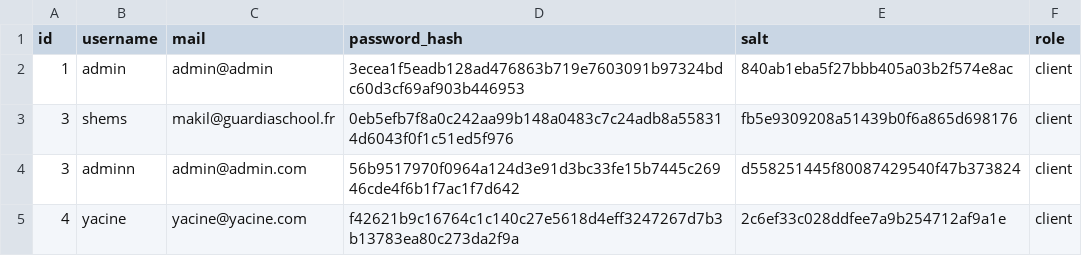
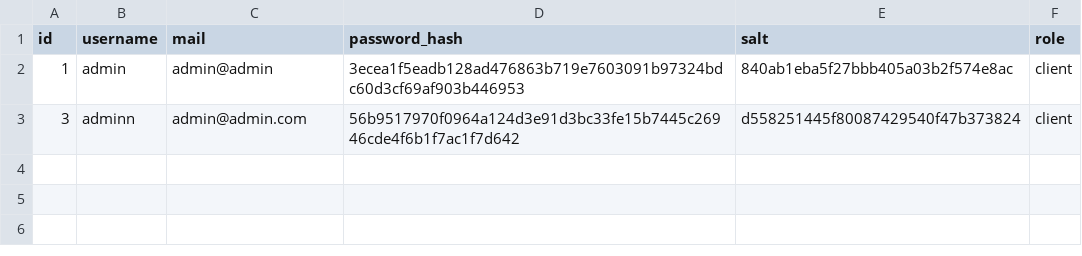
Before and after one commit to CodaxOn/Guardia-4, a CSV file: Projet4/data/users.csv, drawn as a sheet.

Commit message:
Update users.csv

```diff
--- a/Projet4/data/users.csv
+++ b/Projet4/data/users.csv
@@ -2,4 +2,2 @@ id,username,mail,password_hash,salt,role
 1,admin,admin@admin,3ecea1f5eadb128ad476863b719e7603091b97324bdc60d3cf69af903b446953,840ab1eba5f27bbb405a03b2f574e8ac,client
-3,shems,makil@guardiaschool.fr,0eb5efb7f8a0c242aa99b148a0483c7c24adb8a558314d6043f0f1c51ed5f976,fb5e9309208a51439b0f6a865d698176,client
 3,adminn,admin@admin.com,56b9517970f0964a124d3e91d3bc33fe15b7445c26946cde4f6b1f7ac1f7d642,d558251445f80087429540f47b373824,client
-4,yacine,yacine@yacine.com,f42621b9c16764c1c140c27e5618d4eff3247267d7b3b13783ea80c273da2f9a,2c6ef33c028ddfee7a9b254712af9a1e,client
```
